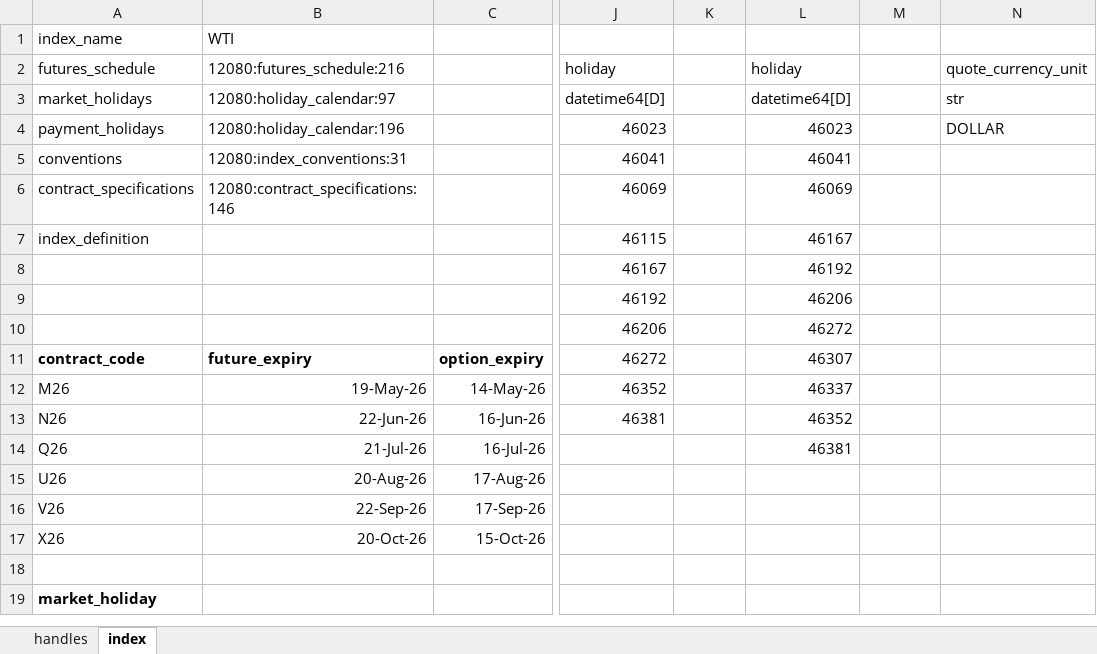
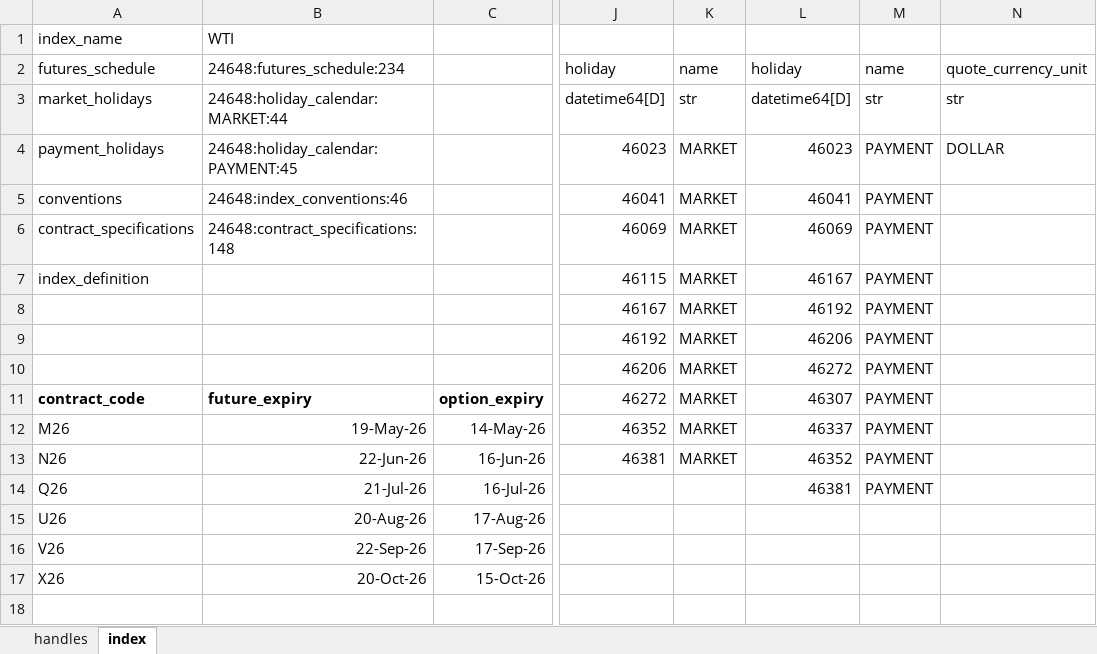
Before and after one commit to gobbles404/catalyst, an Excel workbook: workbooks/handles.xlsx, sheet index, drawn as a sheet; only a part is shown, gaps mark what is left out; the shorter side is filled out with more unchanged rows; values as stored, in another font and other column widths than the file's, no borders; the diff names each change by its address in the sheet, - before the commit and + after, or states it on an @@ line.

Commit message:
docs: the kept workbook's calendars named and chosen by key, and stamp #270

```diff
--- a/workbooks/handles.xlsx (sheet index)
+++ b/workbooks/handles.xlsx (sheet index)
-B2: 12080:futures_schedule:216
+B2: 24648:futures_schedule:234
-K2: (empty)
+K2: name
-M2: (empty)
+M2: name
-B3: 12080:holiday_calendar:97
+B3: 24648:holiday_calendar:MARKET:44
-K3: (empty)
+K3: str
-M3: (empty)
+M3: str
-B4: 12080:holiday_calendar:196
+B4: 24648:holiday_calendar:PAYMENT:45
-K4:K13: (empty)
+K4:K13: MARKET
-M4:M14: (empty)
+M4:M14: PAYMENT
-B5: 12080:index_conventions:31
+B5: 24648:index_conventions:46
-B6: 12080:contract_specifications:146
+B6: 24648:contract_specifications:148
```
Also changed, not shown: sheet handles, formulas that keep their value, 5 other files.
